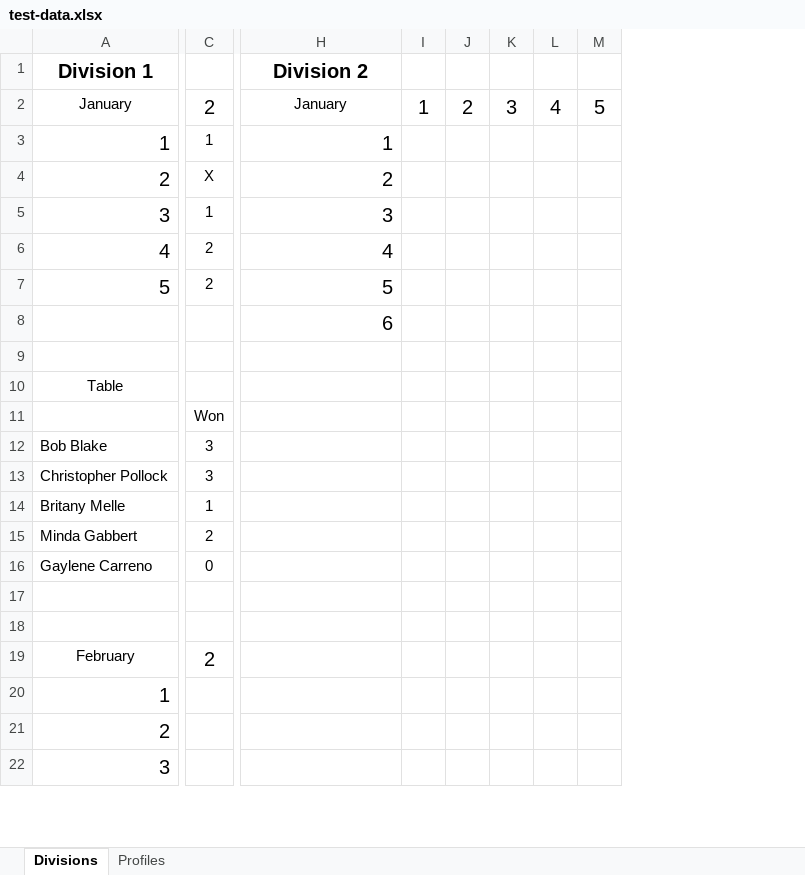
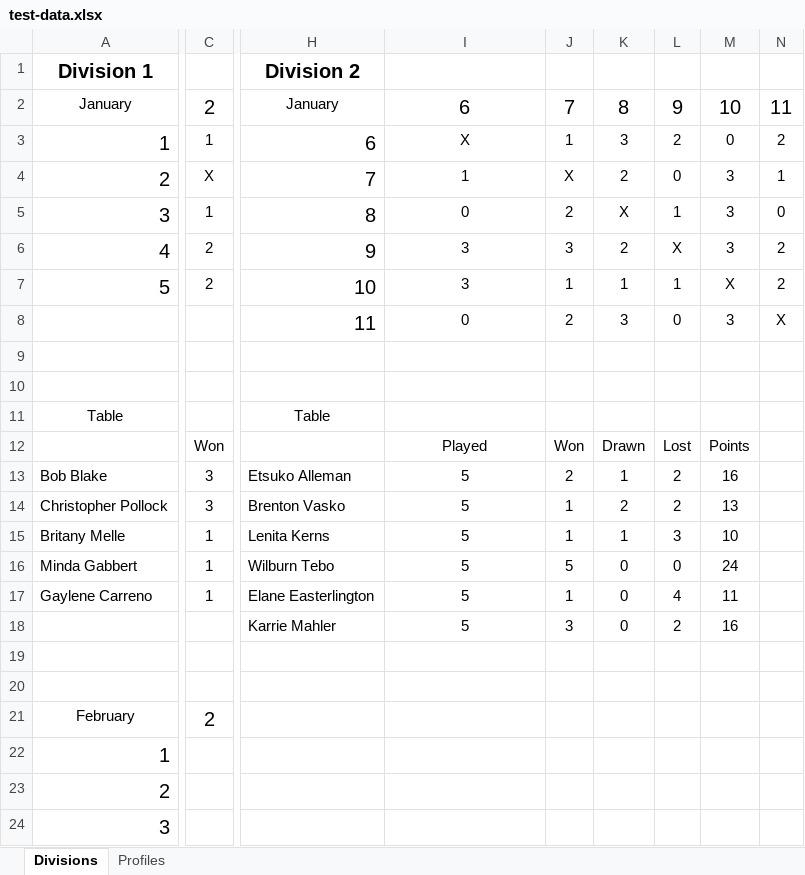
Before and after one commit to Hari96/stour-squashclub, an Excel workbook: test-data.xlsx, sheet Divisions, drawn as a sheet; only a part is shown, gaps mark what is left out; values as stored, in another font and other column widths than the file's, no borders; removed rows and columns are numbered as before the commit, all else as after; rows hold the shown columns only; the diff covers the shown part only; the diff names each change by its address in the sheet, - before the commit and + after, or states it on an @@ line.

```diff
--- a/test-data.xlsx (sheet Divisions)
+++ b/test-data.xlsx (sheet Divisions)
+column H, rows 1-8: Division 2 | January | 6 | 7 | 8 | 9 | 10 | 11; rows 11-17: Table |  | Etsuko Alleman | Brenton Vasko | Lenita Kerns | Wilburn Tebo | Elane Easterlington
-column I, row 2: 1
-column J, row 2: 2
-column K, row 2: 3
-column L, row 2: 4
-column M, row 2: 5
+column J, rows 2-8: 7 | 1 | X | 2 | 3 | 1 | 2; rows 12-17: Won | 2 | 1 | 1 | 5 | 1
+column K, rows 2-8: 8 | 3 | 2 | X | 2 | 1 | 3; rows 12-17: Drawn | 1 | 2 | 1 | 0 | 0
+column L, rows 2-8: 9 | 2 | 0 | 1 | X | 1 | 0; rows 12-17: Lost | 2 | 2 | 3 | 0 | 4
+column M, rows 2-8: 10 | 0 | 3 | 3 | 3 | X | 3; rows 12-17: Points | 16 | 13 | 10 | 24 | 11
+column N, rows 2-8: 11 | 2 | 1 | 0 | 2 | 2 | X
-I1: Division 2
+I1: (empty)
-I2: January
+I2: 6
@@ I2 text size: larger @@
-I3: 1
+I3: X
@@ I3:I8 text size: smaller, alignment: right → center @@
-I4: 2
+I4: 1
-I5: 3
+I5: 0
-I6: 4
+I6: 3
-I7: 5
+I7: 3
-I8: 6
+I8: 0
+row 9: (empty)
-I12: (empty)
+I12: Played
-I13:I17: (empty)
+I13:I17: 5
-C16: 2
+C16: 1
-C17: 0
+C17: 1
+row 18:  |  | Karrie Mahler | 5 | 3 | 0 | 2 | 16
```
Also changed, not shown: 2 edited cells elsewhere in this sheet, sheet Profiles, 11 other files.
